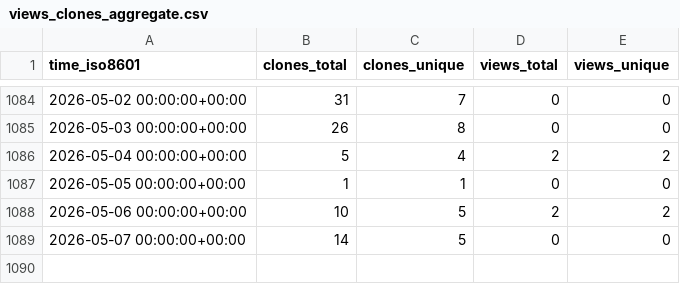
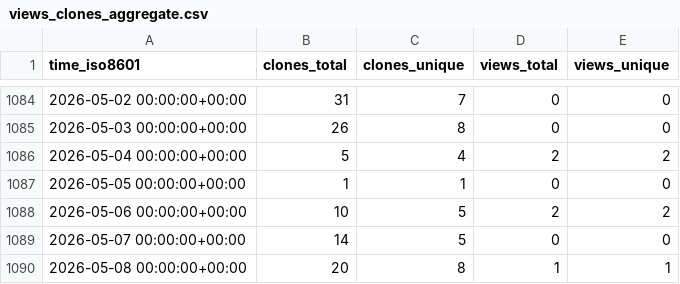
Before and after one commit to ErnakovichLab/dada2_ernakovichlab, a CSV file: ErnakovichLab/dada2_ernakovichlab/ghrs-data/views_clones_aggregate.csv, drawn as a sheet; only a part is shown, gaps mark what is left out.

```diff
--- a/ErnakovichLab/dada2_ernakovichlab/ghrs-data/views_clones_aggregate.csv
+++ b/ErnakovichLab/dada2_ernakovichlab/ghrs-data/views_clones_aggregate.csv
@@ -1089 +1089,2 @@ time_iso8601,clones_total,clones_unique,views_total,views_unique
 2026-05-07 00:00:00+00:00,14,5,0,0
+2026-05-08 00:00:00+00:00,20,8,1,1
```
Also changed, not shown: 1 other file.
